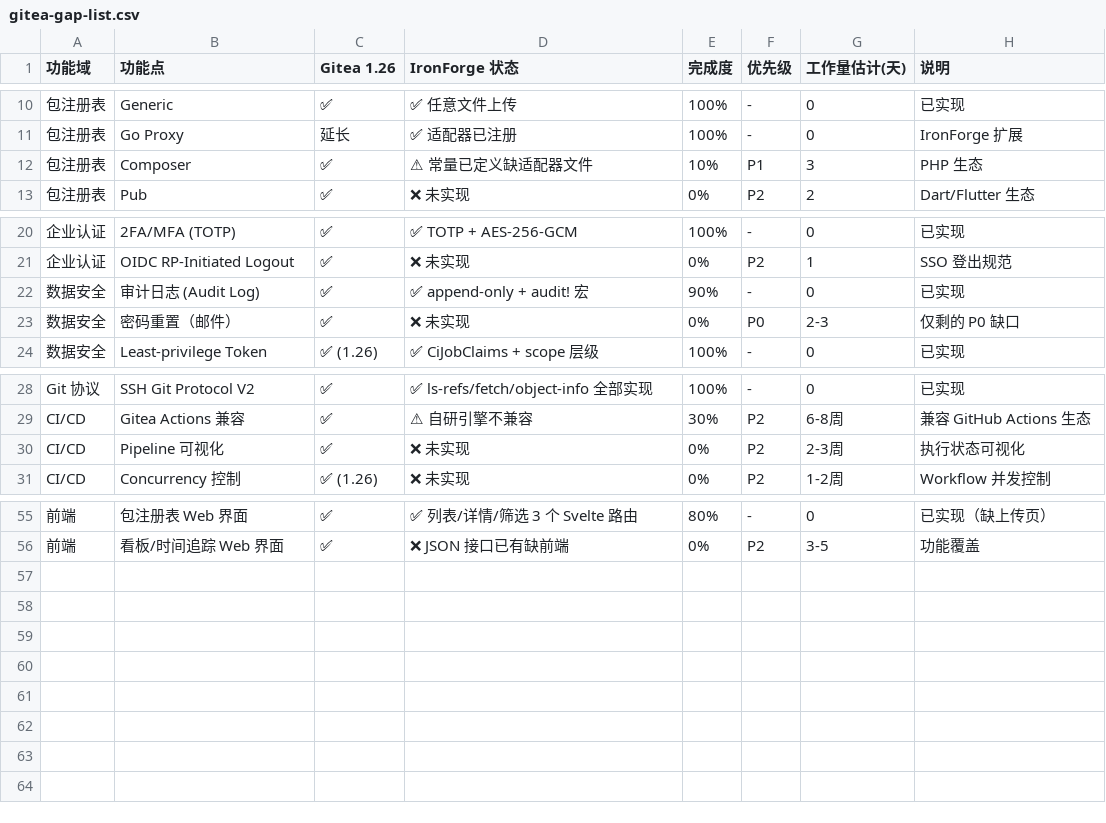
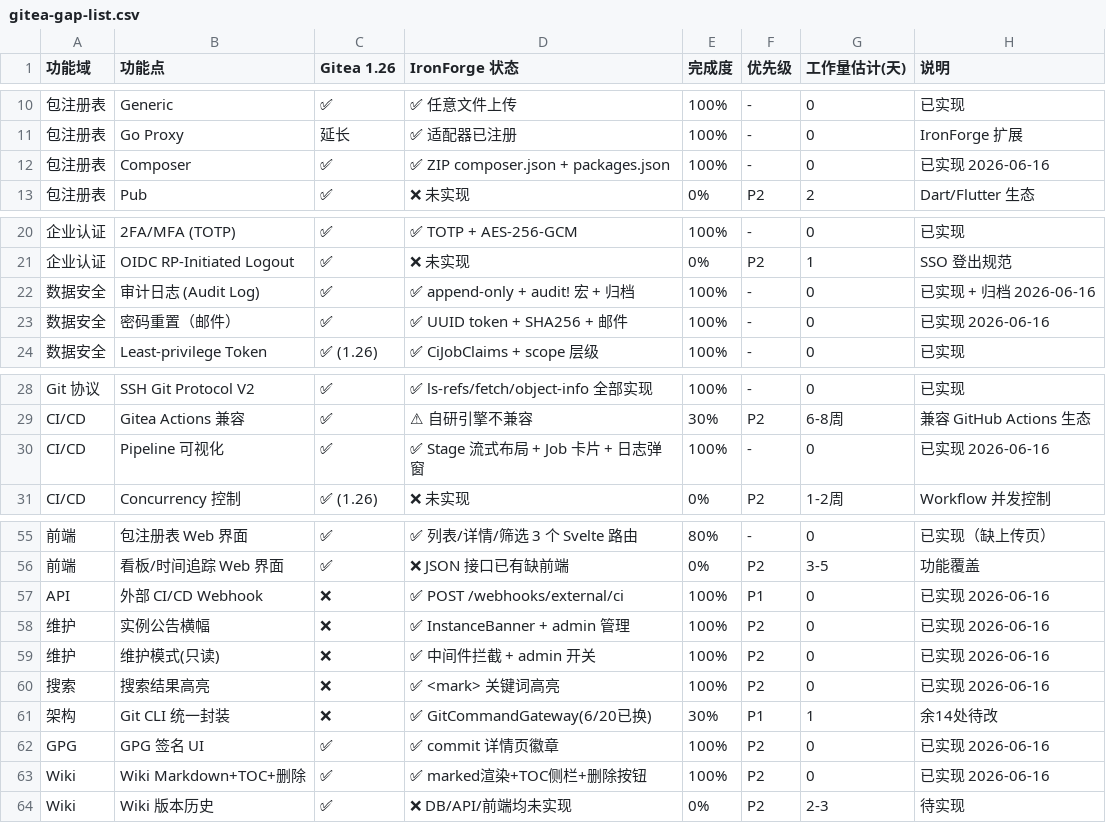
Before and after one commit to lengyuqu/ironforge, a CSV file: ironforge-docs/gitea-gap-list.csv, drawn as a sheet; only a part is shown, gaps mark what is left out; the diff names each change by its address in the sheet, - before the commit and + after, or states it on an @@ line.

Commit message:
docs: 同步文档状态至 2026-06-16 完成度
CLAUDE.md: 更新剩余差距 P0 已清零, P1 仅剩 CLI 余量
gitea-vs-ironforge-2026.md: ~80% → ~85%, 外部CI Webhook ✅
gitea-gap-list.csv: Composer/密码重置/Pipeline可视化/外部CI/横幅/维护模式/搜索高亮/GPG/Wiki 全部标记 ✅

```diff
--- a/ironforge-docs/gitea-gap-list.csv
+++ b/ironforge-docs/gitea-gap-list.csv
-D12 (IronForge 状态): ⚠ 常量已定义缺适配器文件
+D12 (IronForge 状态): ✅ ZIP composer.json + packages.json
-E12 (完成度): 10%
+E12 (完成度): 100%
-F12 (优先级): P1
+F12 (优先级): -
-G12 (工作量估计(天)): 3
+G12 (工作量估计(天)): 0
-H12 (说明): PHP 生态
+H12 (说明): 已实现 2026-06-16
-D22 (IronForge 状态): ✅ append-only + audit! 宏
+D22 (IronForge 状态): ✅ append-only + audit! 宏 + 归档
-E22 (完成度): 90%
+E22 (完成度): 100%
-H22 (说明): 已实现
+H22 (说明): 已实现 + 归档 2026-06-16
-D23 (IronForge 状态): ❌ 未实现
+D23 (IronForge 状态): ✅ UUID token + SHA256 + 邮件
-E23 (完成度): 0%
+E23 (完成度): 100%
-F23 (优先级): P0
+F23 (优先级): -
-G23 (工作量估计(天)): 2-3
+G23 (工作量估计(天)): 0
-H23 (说明): 仅剩的 P0 缺口
+H23 (说明): 已实现 2026-06-16
-D30 (IronForge 状态): ❌ 未实现
+D30 (IronForge 状态): ✅ Stage 流式布局 + Job 卡片 + 日志弹窗
-E30 (完成度): 0%
+E30 (完成度): 100%
-F30 (优先级): P2
+F30 (优先级): -
-G30 (工作量估计(天)): 2-3周
+G30 (工作量估计(天)): 0
-H30 (说明): 执行状态可视化
+H30 (说明): 已实现 2026-06-16
+row 57: API | 外部 CI/CD Webhook | ❌ | ✅ POST /webhooks/external/ci | 100% | P1 | 0 | 已实现 2026-06-16
+row 58: 维护 | 实例公告横幅 | ❌ | ✅ InstanceBanner + admin 管理 | 100% | P2 | 0 | 已实现 2026-06-16
+row 59: 维护 | 维护模式(只读) | ❌ | ✅ 中间件拦截 + admin 开关 | 100% | P2 | 0 | 已实现 2026-06-16
+row 60: 搜索 | 搜索结果高亮 | ❌ | ✅ <mark> 关键词高亮 | 100% | P2 | 0 | 已实现 2026-06-16
+row 61: 架构 | Git CLI 统一封装 | ❌ | ✅ GitCommandGateway(6/20已换) | 30% | P1 | 1 | 余14处待改
+row 62: GPG | GPG 签名 UI | ✅ | ✅ commit 详情页徽章 | 100% | P2 | 0 | 已实现 2026-06-16
+row 63: Wiki | Wiki Markdown+TOC+删除 | ✅ | ✅ marked渲染+TOC侧栏+删除按钮 | 100% | P2 | 0 | 已实现 2026-06-16
+row 64: Wiki | Wiki 版本历史 | ✅ | ❌ DB/API/前端均未实现 | 0% | P2 | 2-3 | 待实现
```
Also changed, not shown: 2 other files.
